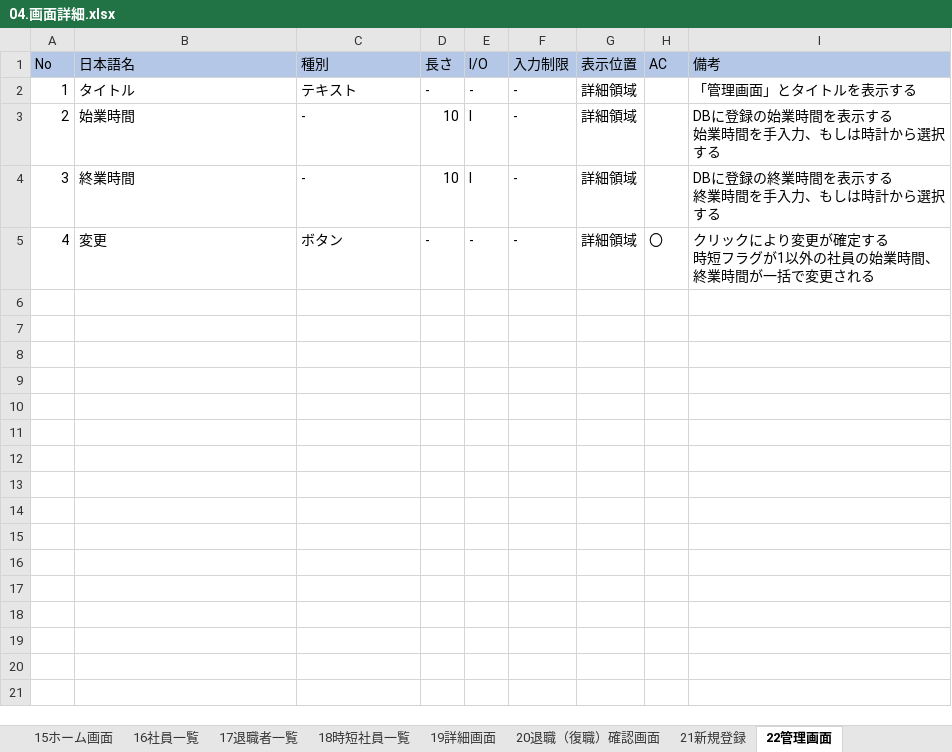
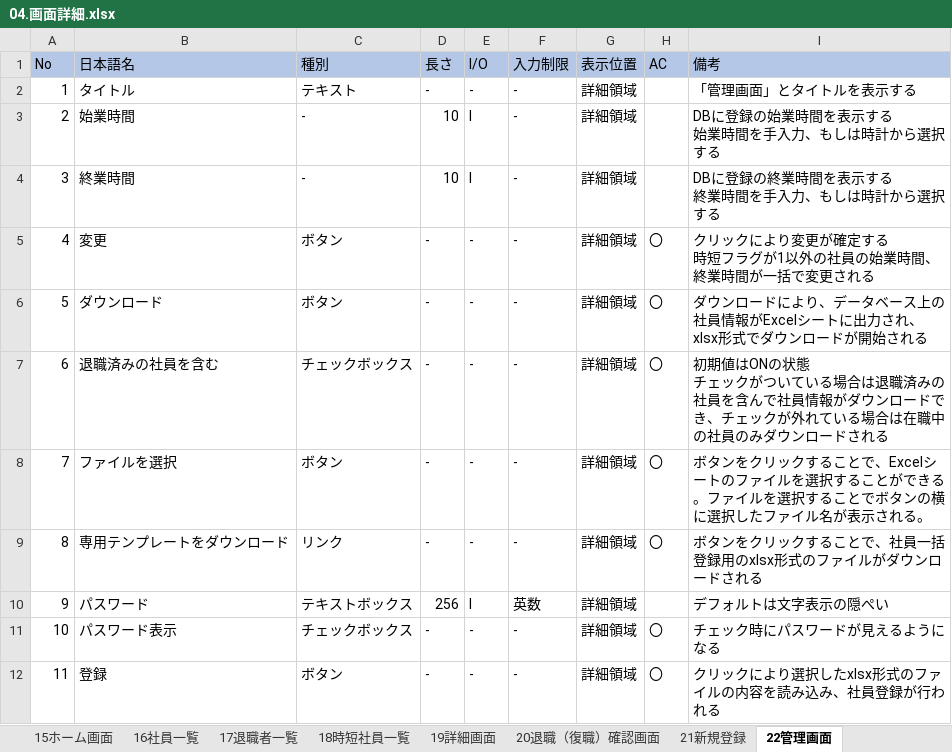
Before and after one commit to yokoyamaryu1218/AttendanceManagement, an Excel workbook: old_doc/04.画面詳細.xlsx, sheet 22管理画面, drawn as a sheet; values as stored, in another font and other column widths than the file's, no borders; ↵ is a line break in a cell; the diff names each change by its address in the sheet, - before the commit and + after, or states it on an @@ line.

```diff
--- a/old_doc/04.画面詳細.xlsx (sheet 22管理画面)
+++ b/old_doc/04.画面詳細.xlsx (sheet 22管理画面)
+row 6: 5 | ダウンロード | ボタン | - | - | - | 詳細領域 | 〇 | ダウンロードにより、データベース上の社員情報がExcelシートに出力され、xlsx形式でダウンロードが開始される
+row 7: 6 | 退職済みの社員を含む | チェックボックス | - | - | - | 詳細領域 | 〇 | 初期値はONの状態 ↵ チェックがついている場合は退職済みの社員を含んで社員情報がダウンロードでき、チェックが外れている場合は在職中の社員のみダウンロードされる
+row 8: 7 | ファイルを選択 | ボタン | - | - | - | 詳細領域 | 〇 | ボタンをクリックすることで、Excelシートのファイルを選択することができる。ファイルを選択することでボタンの横に選択したファイル名が表示される。
+row 9: 8 | 専用テンプレートをダウンロード | リンク | - | - | - | 詳細領域 | 〇 | ボタンをクリックすることで、社員一括登録用のxlsx形式のファイルがダウンロードされる
+row 10: 9 | パスワード | テキストボックス | 256 | I | 英数 | 詳細領域 |  | デフォルトは文字表示の隠ぺい
+row 11: 10 | パスワード表示 | チェックボックス | - | - | - | 詳細領域 | 〇 | チェック時にパスワードが見えるようになる
+row 12: 11 | 登録 | ボタン | - | - | - | 詳細領域 | 〇 | クリックにより選択したxlsx形式のファイルの内容を読み込み、社員登録が行われる
```
Also changed, not shown: sheet 変更履歴, sheet 08日報表示, sheet 09勤怠修正, sheet 06勤怠一覧, sheet 19詳細画面, charts or pictures, old_doc/02.要件設計.xlsx, old_doc/05.テーブル定義書.xlsx, 7 other files.
